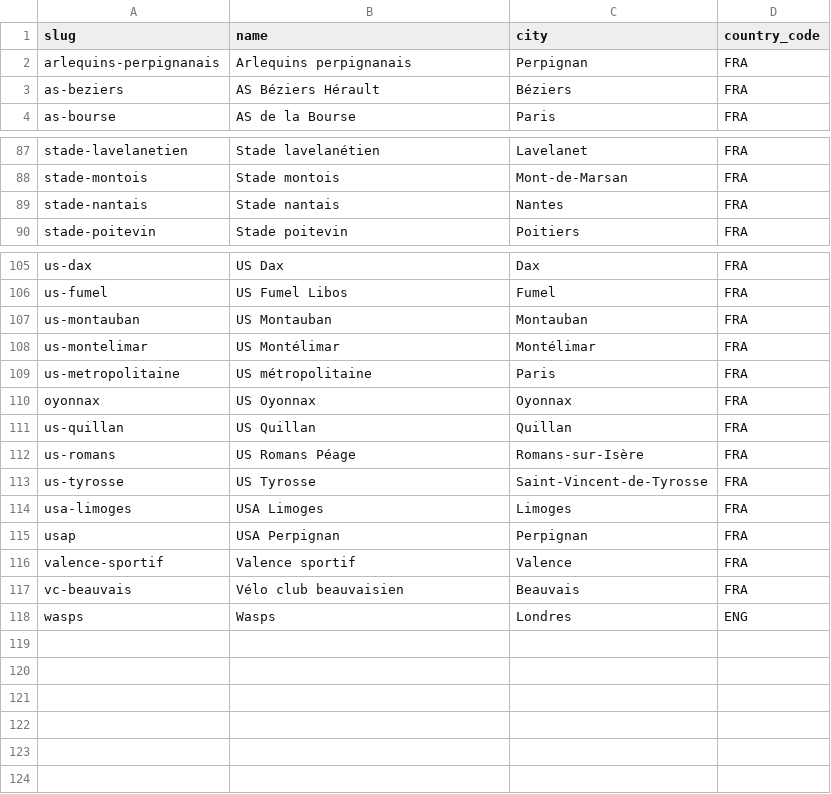
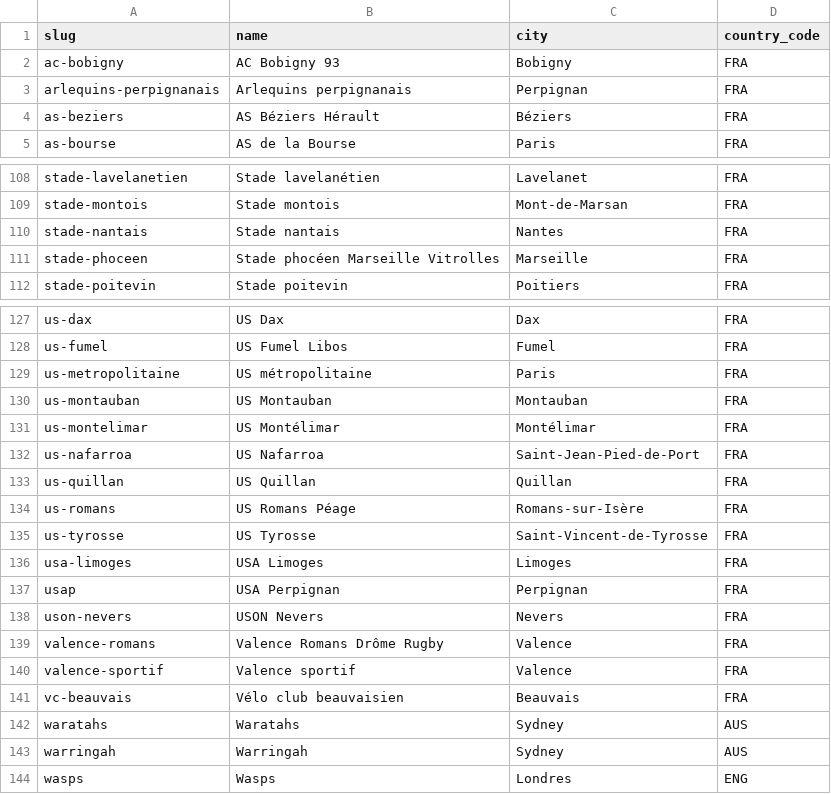
Before and after one commit to jeremsrd/xvfrance, a CSV file: database/data/sources/clubs.csv, drawn as a sheet; only a part is shown, gaps mark what is left out; the diff covers the shown part only.

```diff
--- a/database/data/sources/clubs.csv
+++ b/database/data/sources/clubs.csv
@@ -1,2 +1,3 @@
 slug,name,city,country_code
+ac-bobigny,AC Bobigny 93,Bobigny,FRA
 arlequins-perpignanais,Arlequins perpignanais,Perpignan,FRA
@@ -89,2 +110,3 @@ stade-montois,Stade montois,Mont-de-Marsan,FRA
 stade-nantais,Stade nantais,Nantes,FRA
+stade-phoceen,Stade phocéen Marseille Vitrolles,Marseille,FRA
 stade-poitevin,Stade poitevin,Poitiers,FRA
@@ -106,6 +128,6 @@ us-dax,US Dax,Dax,FRA
 us-fumel,US Fumel Libos,Fumel,FRA
+us-metropolitaine,US métropolitaine,Paris,FRA
 us-montauban,US Montauban,Montauban,FRA
 us-montelimar,US Montélimar,Montélimar,FRA
-us-metropolitaine,US métropolitaine,Paris,FRA
-oyonnax,US Oyonnax,Oyonnax,FRA
+us-nafarroa,US Nafarroa,Saint-Jean-Pied-de-Port,FRA
 us-quillan,US Quillan,Quillan,FRA
@@ -115,4 +137,8 @@ usa-limoges,USA Limoges,Limoges,FRA
 usap,USA Perpignan,Perpignan,FRA
+uson-nevers,USON Nevers,Nevers,FRA
+valence-romans,Valence Romans Drôme Rugby,Valence,FRA
 valence-sportif,Valence sportif,Valence,FRA
 vc-beauvais,Vélo club beauvaisien,Beauvais,FRA
+waratahs,Waratahs,Sydney,AUS
+warringah,Warringah,Sydney,AUS
 wasps,Wasps,Londres,ENG
```
Also changed, not shown: 19 added rows and 3 moved rows elsewhere in this file, database/data/sources/club_names.csv, 11 other files.
